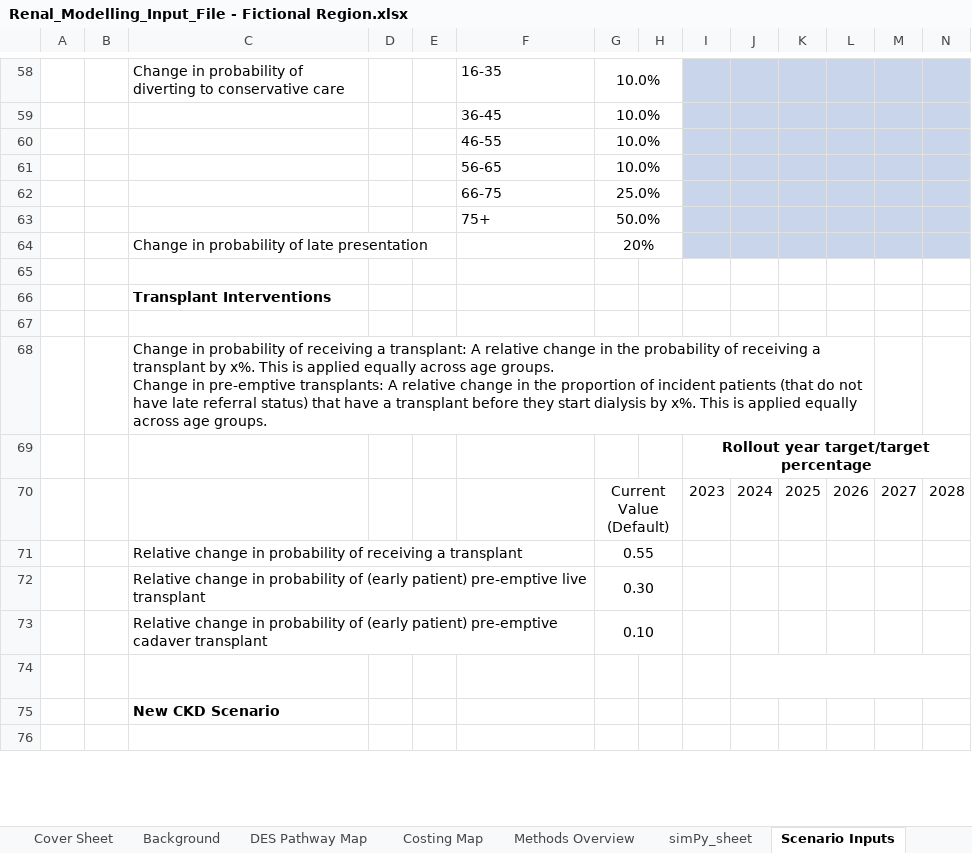
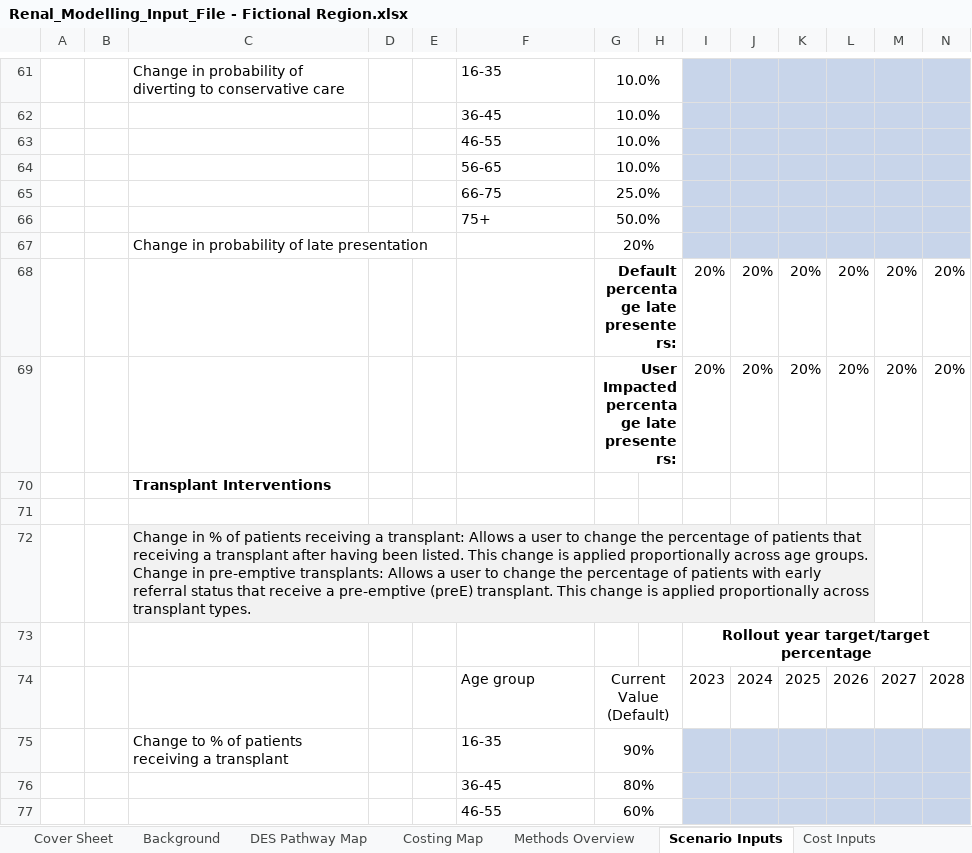
Before and after one commit to The-Strategy-Unit/renal-capacity-model, an Excel workbook: data/Renal_Modelling_Input_File - Fictional Region.xlsx, sheet Scenario Inputs, drawn as a sheet; only a part is shown, gaps mark what is left out; the shorter side is filled out with more unchanged rows; values as stored, in another font and other column widths than the file's, no borders; charts and pictures and conditional formats not drawn; removed rows and columns are numbered as before the commit, all else as after; rows hold the shown columns only; ↵ is a line break in a cell; the diff covers the shown part only; the diff names each change by its address in the sheet, - before the commit and + after, or states it on an @@ line.

Commit message:
Updated the fictional region input file to new input file standard

```diff
--- a/data/Renal_Modelling_Input_File - Fictional Region.xlsx (sheet Scenario Inputs)
+++ b/data/Renal_Modelling_Input_File - Fictional Region.xlsx (sheet Scenario Inputs)
@@ sheet tab hidden: simPy_sheet @@
-row 68: (empty)
+row 68:  |  |  |  |  |  | Default percentage late presenters: |  | 20% | 20% | 20% | 20% | 20% | 20%
+G68:H68 merged
+row 69:  |  |  |  |  |  | User Impacted percentage late presenters: |  | 20% | 20% | 20% | 20% | 20% | 20%
-C72: Change in probability of receiving a transplant: A relative change in the probability of receiving a transplant by x%. This is applied equally across age groups. ↵ Change in pre-emptive transplants: A relative change in the proportion of incident patients (that do not have late referral status) that have a transplant before they start dialysis by x%. This is applied equally across age groups.
+C72: Change in % of patients receiving a transplant: Allows a user to change the percentage of patients that receiving a transplant after having been listed. This change is applied proportionally across age groups. ↵ Change in pre-emptive transplants: Allows a user to change the percentage of patients with early referral status that receive a pre-emptive (preE) transplant. This change is applied proportionally across transplant types.
-C72:L72 fill: none
+C72:L72 fill: #F2F2F2
-F74: (empty)
+F74: Age group
-row 71:  |  | Relative change in probability of receiving a transplant |  |  |  | 0.55
-row 72:  |  | Relative change in probability of (early patient) pre-emptive live transplant |  |  |  | 0.30
-row 73:  |  | Relative change in probability of (early patient) pre-emptive cadaver transplant |  |  |  | 0.10
-row 74:  |  |  |  |  |  |  |  |  | New value must be positive, non-zero value.
-row 75:  |  | New CKD Scenario |  |  | HIDE THIS TEST |  | 1
+row 75:  |  | Change to % of patients receiving a transplant |  |  | 16-35 | 90%
+row 76:  |  |  |  |  | 36-45 | 80%
+row 77:  |  |  |  |  | 46-55 | 60%
```
Also changed, not shown: 13 added rows, 6 removed rows, 5 hidden or unhidden rows, 5 edited cells and cell formats elsewhere in this sheet, sheet Cost Inputs, formulas that keep their value, hidden cells, charts or pictures.
